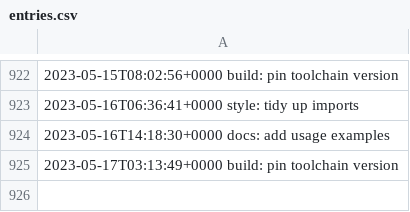
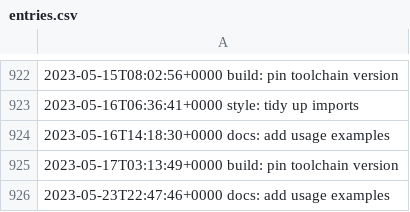
Before and after one commit to LostSFG/ts, a CSV file: data/entries.csv, drawn as a sheet; only a part is shown, gaps mark what is left out.

Commit message:
docs: add usage examples

```diff
--- a/data/entries.csv
+++ b/data/entries.csv
@@ -925 +925,2 @@
 2023-05-17T03:13:49+0000  build: pin toolchain version
+2023-05-23T22:47:46+0000  docs: add usage examples
```
